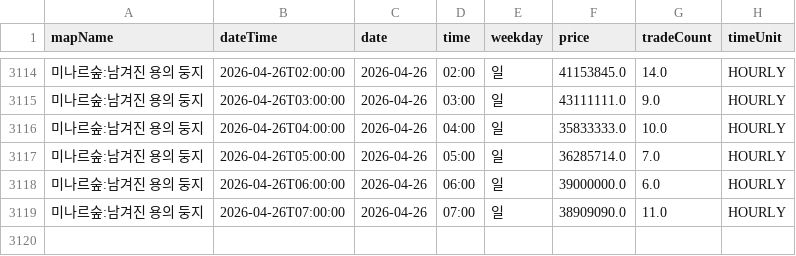
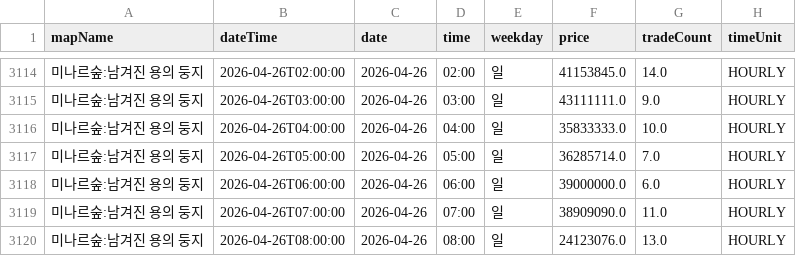
Before and after one commit to gjunil603/mashop-dashboard, a CSV file: data/maps/미나르숲_남겨진_용의_둥지/history.csv, drawn as a sheet; only a part is shown, gaps mark what is left out.

```diff
--- a/data/maps/미나르숲_남겨진_용의_둥지/history.csv
+++ b/data/maps/미나르숲_남겨진_용의_둥지/history.csv
@@ -3119 +3119,2 @@ mapName,dateTime,date,time,weekday,price,tradeCount,timeUnit
 미나르숲:남겨진 용의 둥지,2026-04-26T07:00:00,2026-04-26,07:00,일,38909090.0,11.0,HOURLY
+미나르숲:남겨진 용의 둥지,2026-04-26T08:00:00,2026-04-26,08:00,일,24123076.0,13.0,HOURLY
```
Also changed, not shown: data/maps/미나르숲_망가진_용의_둥지/history.csv, data/maps/아쿠아로드_깊은_바다_협곡2/history.csv, 3 other files.
